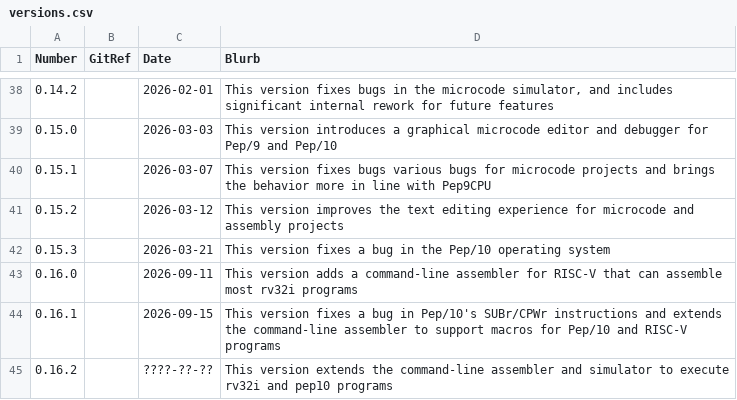
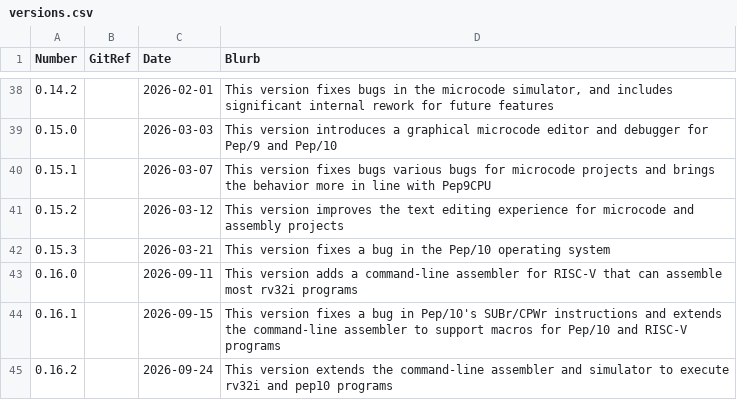
Before and after one commit to Matthew-McRaven/Pepp, a CSV file: data/changelog/versions.csv, drawn as a sheet; only a part is shown, gaps mark what is left out.

```diff
--- a/data/changelog/versions.csv
+++ b/data/changelog/versions.csv
@@ -44,2 +44,2 @@ Number,GitRef,Date,Blurb
 0.16.1,,2026-09-15,"This version fixes a bug in Pep/10's SUBr/CPWr instructions and extends the command-line assembler to support macros for Pep/10 and RISC-V programs"
-0.16.2,,????-??-??,"This version extends the command-line assembler and simulator to execute rv32i and pep10 programs"
+0.16.2,,2026-09-24,"This version extends the command-line assembler and simulator to execute rv32i and pep10 programs"
```
Also changed, not shown: data/changelog/changes.csv.
